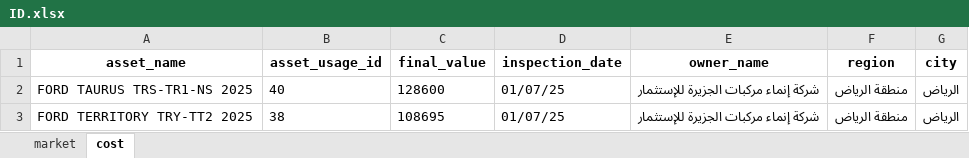
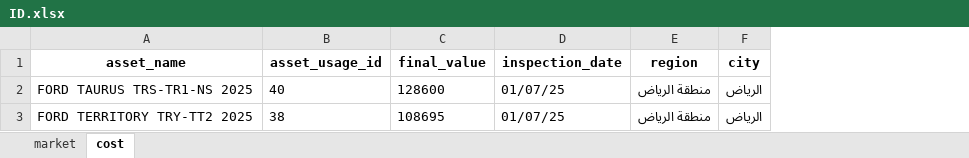
Before and after one commit to Future-II/front-ui, an Excel workbook: public/ID.xlsx, sheet cost, drawn as a sheet; values as stored, in another font and other column widths than the file's, no borders; the diff names each change by its address in the sheet, - before the commit and + after, or states it on an @@ line.

Commit message:
Added Example FIle

```diff
--- a/public/ID.xlsx (sheet cost)
+++ b/public/ID.xlsx (sheet cost)
-column E (owner_name), rows 2-3: شركة إنماء مركبات الجزيرة للإستثمار | شركة إنماء مركبات الجزيرة للإستثمار
```
